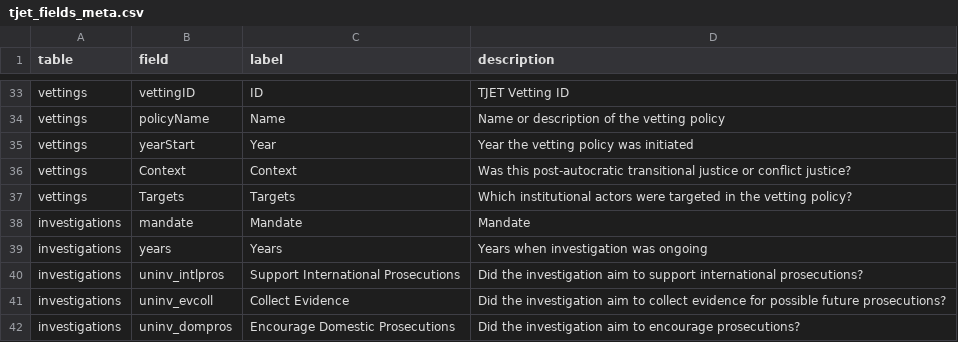
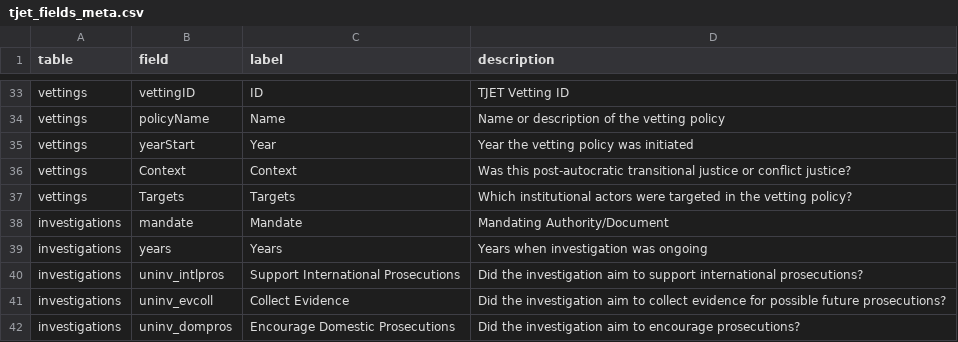
Before and after one commit to tjetdata/tjet-db, a CSV file: data/tjet_fields_meta.csv, drawn as a sheet; only a part is shown, gaps mark what is left out.

Commit message:
fix investigations mandate field

```diff
--- a/data/tjet_fields_meta.csv
+++ b/data/tjet_fields_meta.csv
@@ -37,3 +37,3 @@ vettings,Context,Context,Was this post-autocratic transitional justice or confli
 vettings,Targets,Targets,Which institutional actors were targeted in the vetting policy?
-investigations,mandate,Mandate,Mandate
+investigations,mandate,Mandate,Mandating Authority/Document
 investigations,years,Years,Years when investigation was ongoing
```
Also changed, not shown: 1 other file.
